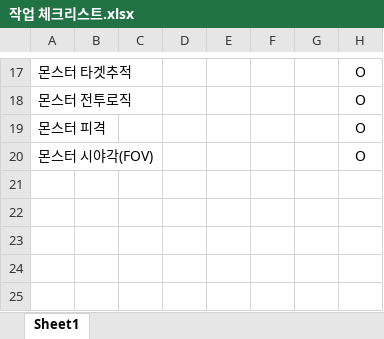
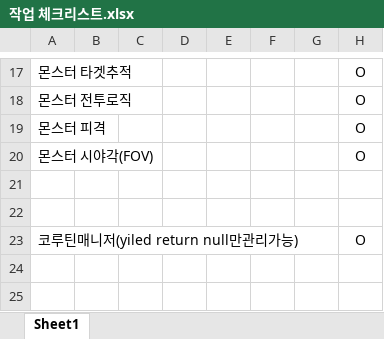
Before and after one commit to jabtem/personalProject, an Excel workbook: 작업 체크리스트.xlsx, sheet Sheet1, drawn as a sheet; only a part is shown, gaps mark what is left out; values as stored, in another font and other column widths than the file's, no borders; the diff names each change by its address in the sheet, - before the commit and + after, or states it on an @@ line.

Commit message:
체크리스트 수정

```diff
--- a/작업 체크리스트.xlsx (sheet Sheet1)
+++ b/작업 체크리스트.xlsx (sheet Sheet1)
-row 23: (empty)
+row 23: 코루틴매니저(yiled return null만관리가능) |  |  |  |  |  |  | O
```
